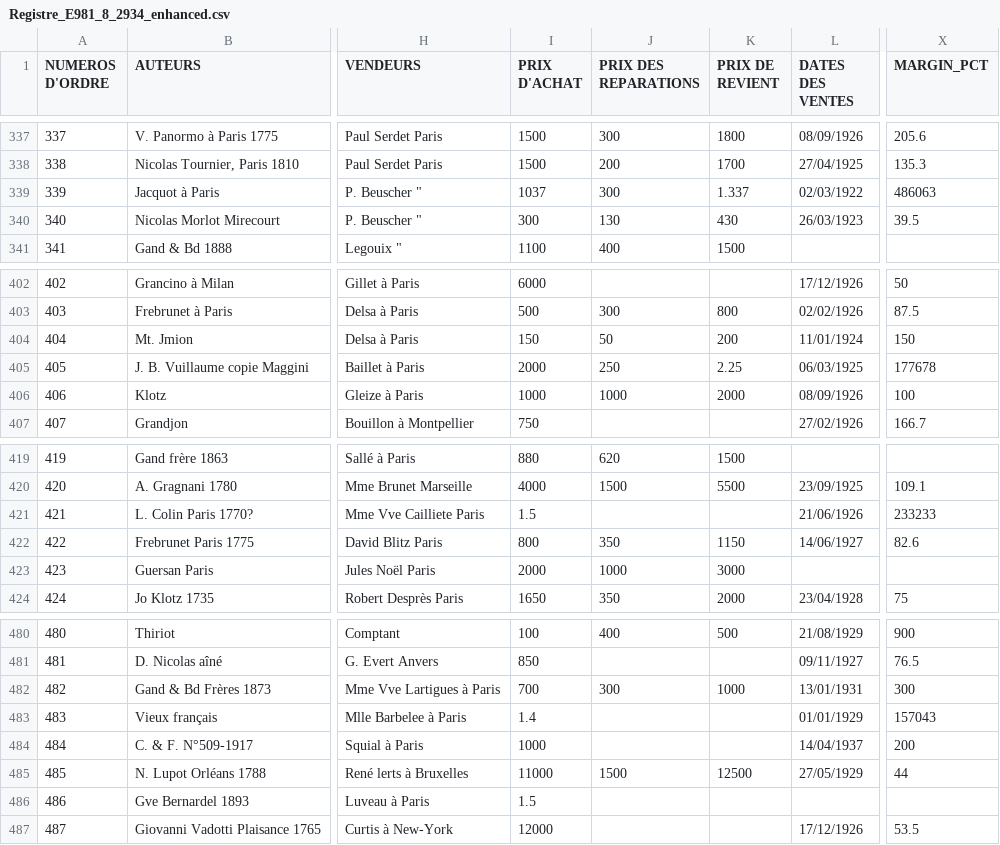
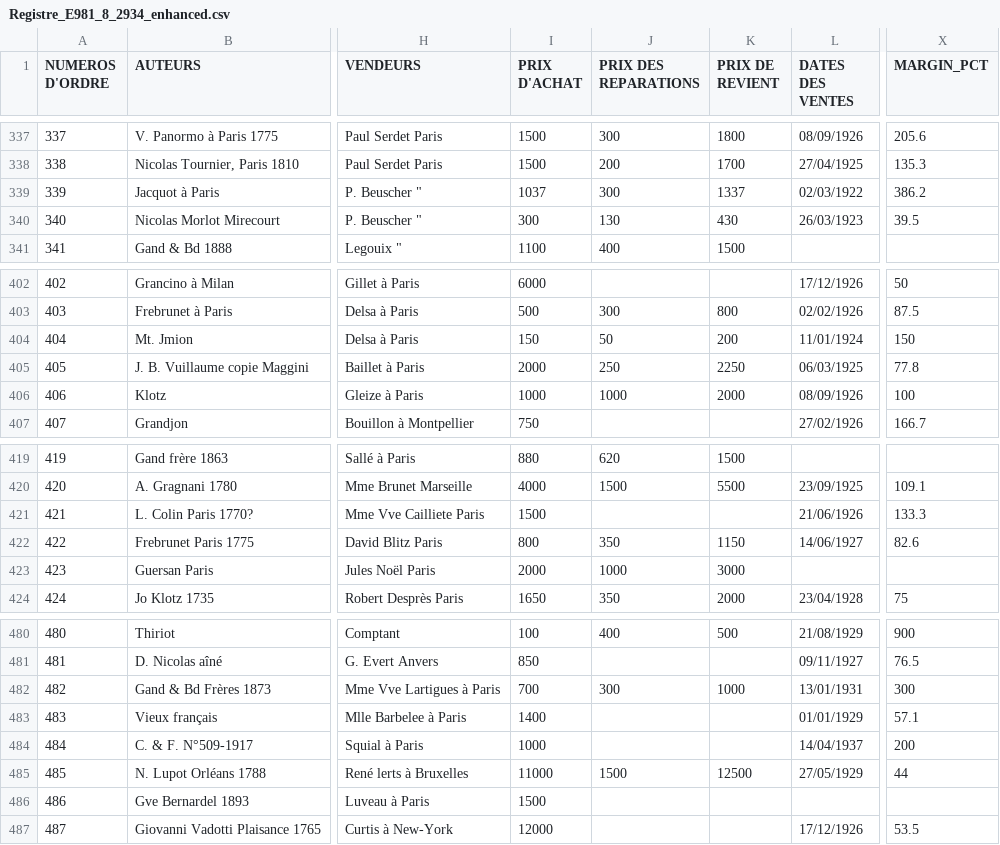
Before and after one commit to Frederic-LM/Historical-Violin-Trade-Datasets, a CSV file: Ledgers/Lupot–Gand–Bernardel–Caressa–Français/Registre_E981_8_2934_enhanced.csv, drawn as a sheet; only a part is shown, gaps mark what is left out; the diff names each change by its address in the sheet, - before the commit and + after, or states it on an @@ line.

Commit message:
Add files via upload
fix margin coef

```diff
--- a/Ledgers/Lupot–Gand–Bernardel–Caressa–Français/Registre_E981_8_2934_enhanced.csv
+++ b/Ledgers/Lupot–Gand–Bernardel–Caressa–Français/Registre_E981_8_2934_enhanced.csv
-K339 (PRIX DE REVIENT): 1.337
+K339 (PRIX DE REVIENT): 1337
-X339 (MARGIN_PCT): 486063
+X339 (MARGIN_PCT): 386.2
-K405 (PRIX DE REVIENT): 2.25
+K405 (PRIX DE REVIENT): 2250
-X405 (MARGIN_PCT): 177678
+X405 (MARGIN_PCT): 77.8
-I421 (PRIX D'ACHAT): 1.5
+I421 (PRIX D'ACHAT): 1500
-X421 (MARGIN_PCT): 233233
+X421 (MARGIN_PCT): 133.3
-I483 (PRIX D'ACHAT): 1.4
+I483 (PRIX D'ACHAT): 1400
-X483 (MARGIN_PCT): 157043
+X483 (MARGIN_PCT): 57.1
-I486 (PRIX D'ACHAT): 1.5
+I486 (PRIX D'ACHAT): 1500
```
